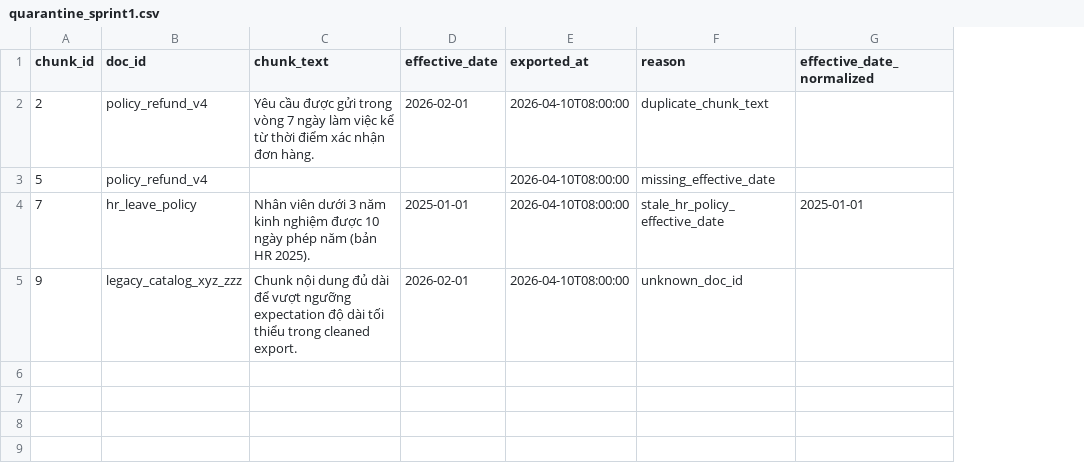
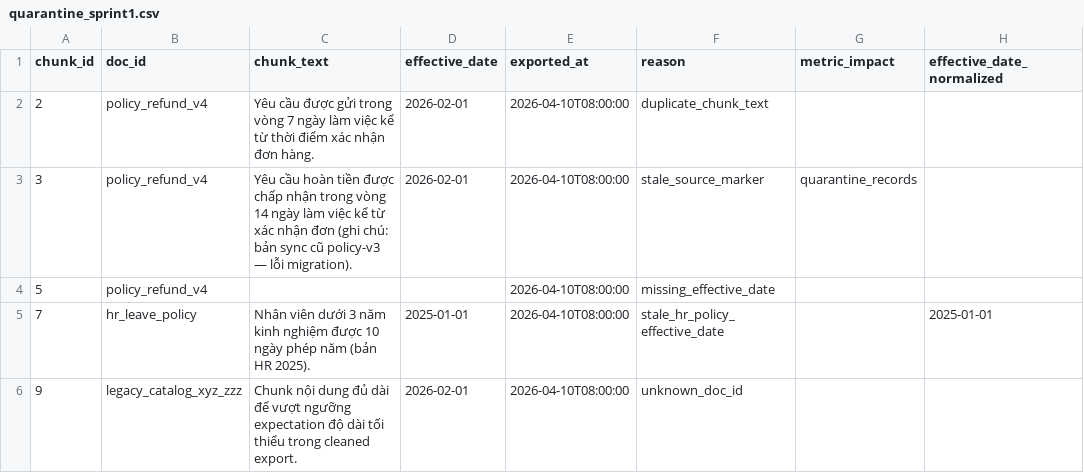
Before and after one commit to lhquangit/Day10_C401_A5, a CSV file: day10/lab/artifacts/quarantine/quarantine_sprint1.csv, drawn as a sheet; addresses are those after the commit; the diff names each change by its address in the sheet, - before the commit and + after, or states it on an @@ line.

```diff
--- a/day10/lab/artifacts/quarantine/quarantine_sprint1.csv
+++ b/day10/lab/artifacts/quarantine/quarantine_sprint1.csv
+column G (metric_impact), empty
+row 3: 3 | policy_refund_v4 | Yêu cầu hoàn tiền được chấp nhận trong vòng 14 ngày làm việc kể từ xác nhận đơn (ghi chú: bản sync cũ policy-v3 — lỗi migration). | 2026-02-01 | 2026-04-10T08:00:00 | stale_source_marker | quarantine_records
```
Also changed, not shown: day10/lab/artifacts/cleaned/cleaned_sprint1.csv, 3 other files.
